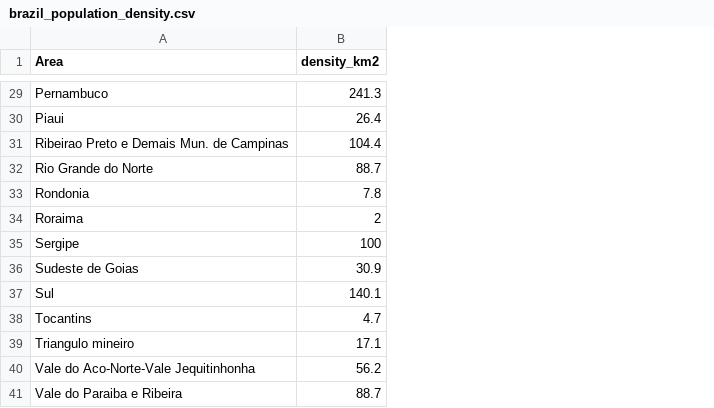
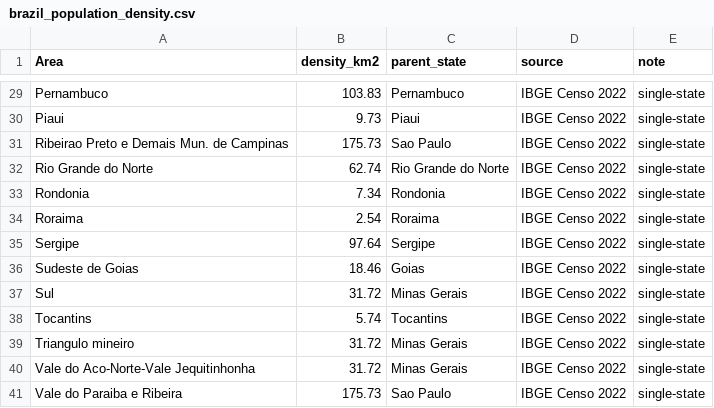
Before and after one commit to Nnaktym/act-cmfreq, a CSV file: data/brazil_population_density.csv, drawn as a sheet; only a part is shown, gaps mark what is left out; the diff covers the shown part only; the diff names each change by its address in the sheet, - before the commit and + after, or states it on an @@ line.

```diff
--- a/data/brazil_population_density.csv
+++ b/data/brazil_population_density.csv
+column C (parent_state), rows 29-41: Pernambuco | Piaui | Sao Paulo | Rio Grande do Norte | Rondonia | Roraima | Sergipe | Goias | Minas Gerais | Tocantins | Minas Gerais | Minas Gerais | Sao Paulo
+column D (source), rows 29-41: all IBGE Censo 2022
+column E (note), rows 29-41: all single-state
-B29 (density_km2): 241.3
+B29 (density_km2): 103.83
-B30 (density_km2): 26.4
+B30 (density_km2): 9.73
-B31 (density_km2): 104.4
+B31 (density_km2): 175.73
-B32 (density_km2): 88.7
+B32 (density_km2): 62.74
-B33 (density_km2): 7.8
+B33 (density_km2): 7.34
-B34 (density_km2): 2
+B34 (density_km2): 2.54
-B35 (density_km2): 100
+B35 (density_km2): 97.64
-B36 (density_km2): 30.9
+B36 (density_km2): 18.46
-B37 (density_km2): 140.1
+B37 (density_km2): 31.72
-B38 (density_km2): 4.7
+B38 (density_km2): 5.74
-B39 (density_km2): 17.1
+B39 (density_km2): 31.72
-B40 (density_km2): 56.2
+B40 (density_km2): 31.72
-B41 (density_km2): 88.7
+B41 (density_km2): 175.73
```
Also changed, not shown: 2 added rows, 2 removed rows and 25 edited cells elsewhere in this file, docs/model_comparison_by_exposure_python.csv, docs/model_comparison_python.csv, 16 other files.
